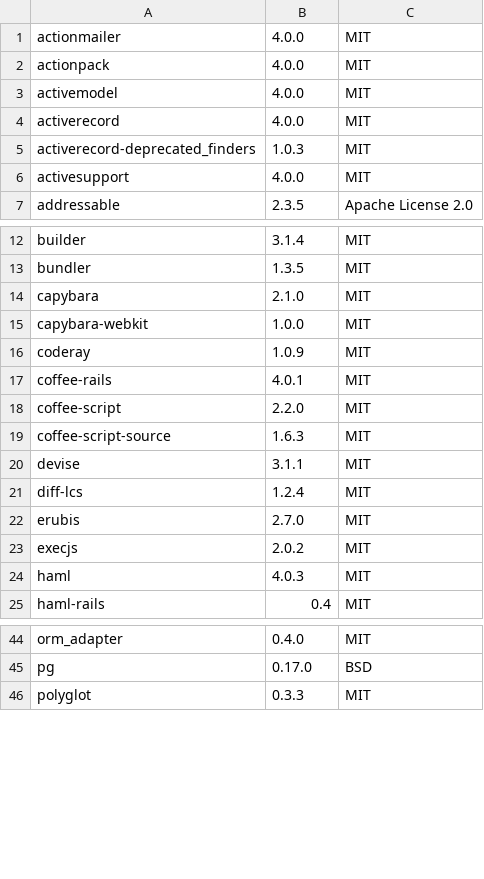
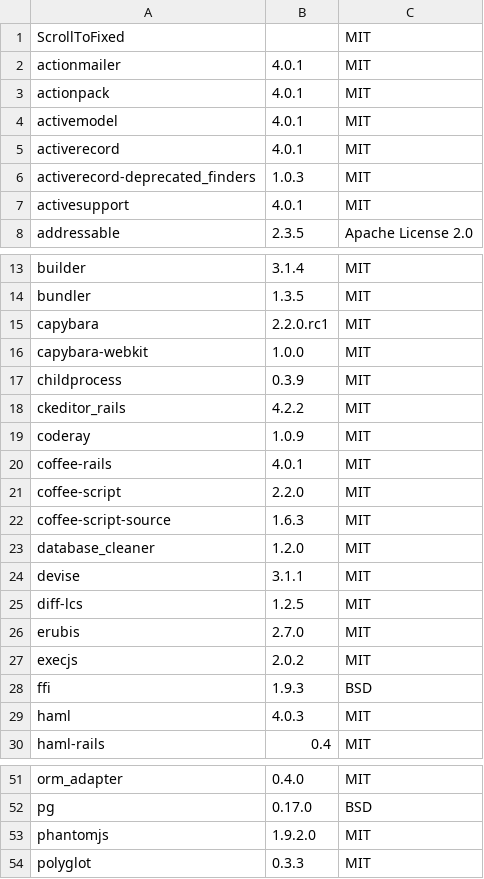
Before and after one commit to Aperta-project/Aperta, a CSV file: doc/dependencies.csv, drawn as a sheet; only a part is shown, gaps mark what is left out; the diff covers the shown part only.

Commit message:
Update licenses
- Rails 4.0.1
- selenium-webdriver
- ScrollToFixed

```diff
--- a/doc/dependencies.csv
+++ b/doc/dependencies.csv
@@ -1,7 +1,8 @@
-actionmailer, 4.0.0, MIT
-actionpack, 4.0.0, MIT
-activemodel, 4.0.0, MIT
-activerecord, 4.0.0, MIT
+ScrollToFixed, , MIT
+actionmailer, 4.0.1, MIT
+actionpack, 4.0.1, MIT
+activemodel, 4.0.1, MIT
+activerecord, 4.0.1, MIT
 activerecord-deprecated_finders, 1.0.3, MIT
-activesupport, 4.0.0, MIT
+activesupport, 4.0.1, MIT
 addressable, 2.3.5, Apache License 2.0
@@ -13,4 +14,6 @@ builder, 3.1.4, MIT
 bundler, 1.3.5, MIT
-capybara, 2.1.0, MIT
+capybara, 2.2.0.rc1, MIT
 capybara-webkit, 1.0.0, MIT
+childprocess, 0.3.9, MIT
+ckeditor_rails, 4.2.2, MIT
 coderay, 1.0.9, MIT
@@ -19,6 +22,8 @@ coffee-script, 2.2.0, MIT
 coffee-script-source, 1.6.3, MIT
+database_cleaner, 1.2.0, MIT
 devise, 3.1.1, MIT
-diff-lcs, 1.2.4, MIT
+diff-lcs, 1.2.5, MIT
 erubis, 2.7.0, MIT
 execjs, 2.0.2, MIT
+ffi, 1.9.3, BSD
 haml, 4.0.3, MIT
@@ -45,2 +52,3 @@ orm_adapter, 0.4.0, MIT
 pg, 0.17.0, BSD
+phantomjs, 1.9.2.0, MIT
 polyglot, 0.3.3, MIT
```
Also changed, not shown: 8 added rows and 6 edited cells elsewhere in this file, 2 other files.
